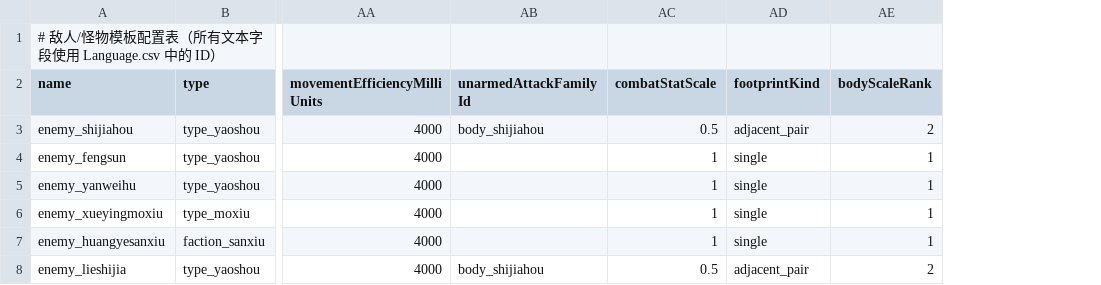
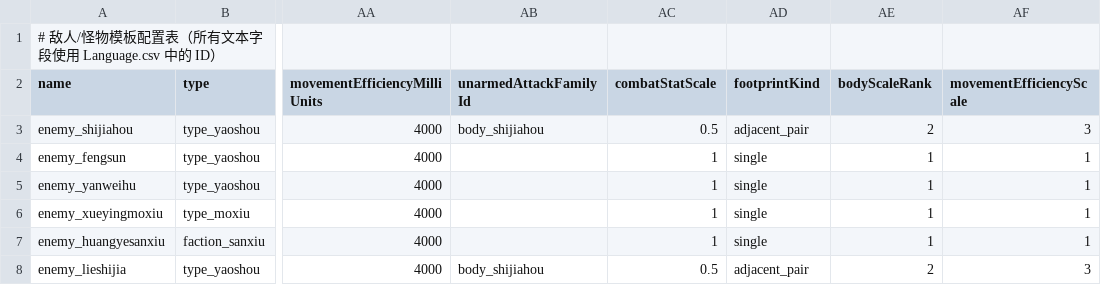
Before and after one commit to nileel/tianzhang, a CSV file: src/Assets/DataConfig/Enemies.csv, drawn as a sheet; only a part is shown, gaps mark what is left out; the diff names each change by its address in the sheet, - before the commit and + after, or states it on an @@ line.

Commit message:
feat: expand Guanzhong terrain and beast movement
- add 11 blocked cells (15 total) and rebuild AdventureScene
- add per-enemy movementEfficiencyScale; both stone beasts move three cells per turn
- propagate through importer, spawner, BattleSim, config editor and data-chain checks
- update affected tests, docs and plan; record dual-resolution evidence

```diff
--- a/src/Assets/DataConfig/Enemies.csv
+++ b/src/Assets/DataConfig/Enemies.csv
+column AF (movementEfficiencyScale), rows 3-8: 3 | 1 | 1 | 1 | 1 | 3
```
Also changed, not shown: src/Assets/DataConfig/EnvironmentProfiles.csv, 25 other files.
